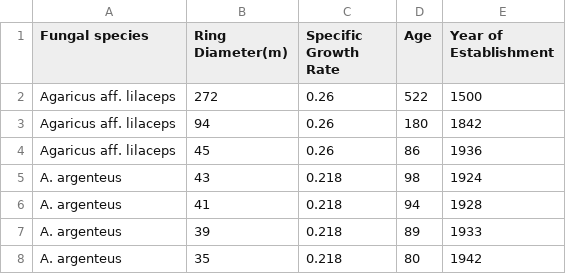
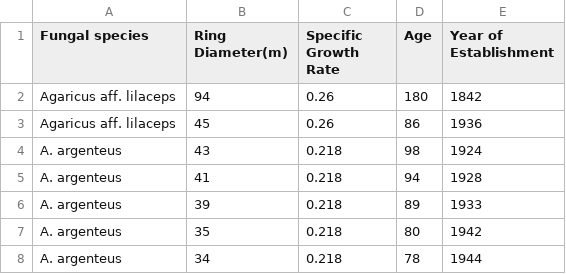
Before and after one commit to Joshua6125/PCS-group-1-fungi, a CSV file: fairy_ring_data.csv, drawn as a sheet; only a part is shown; the shorter side is filled out with more unchanged rows; the diff names each change by its address in the sheet, - before the commit and + after, or states it on an @@ line.

Commit message:
Removed really old datapoint because it ruined the visuals of my beautiful plot

```diff
--- a/fairy_ring_data.csv
+++ b/fairy_ring_data.csv
-row 2: Agaricus aff. lilaceps | 272 | 0.26 | 522 | 1500
```
